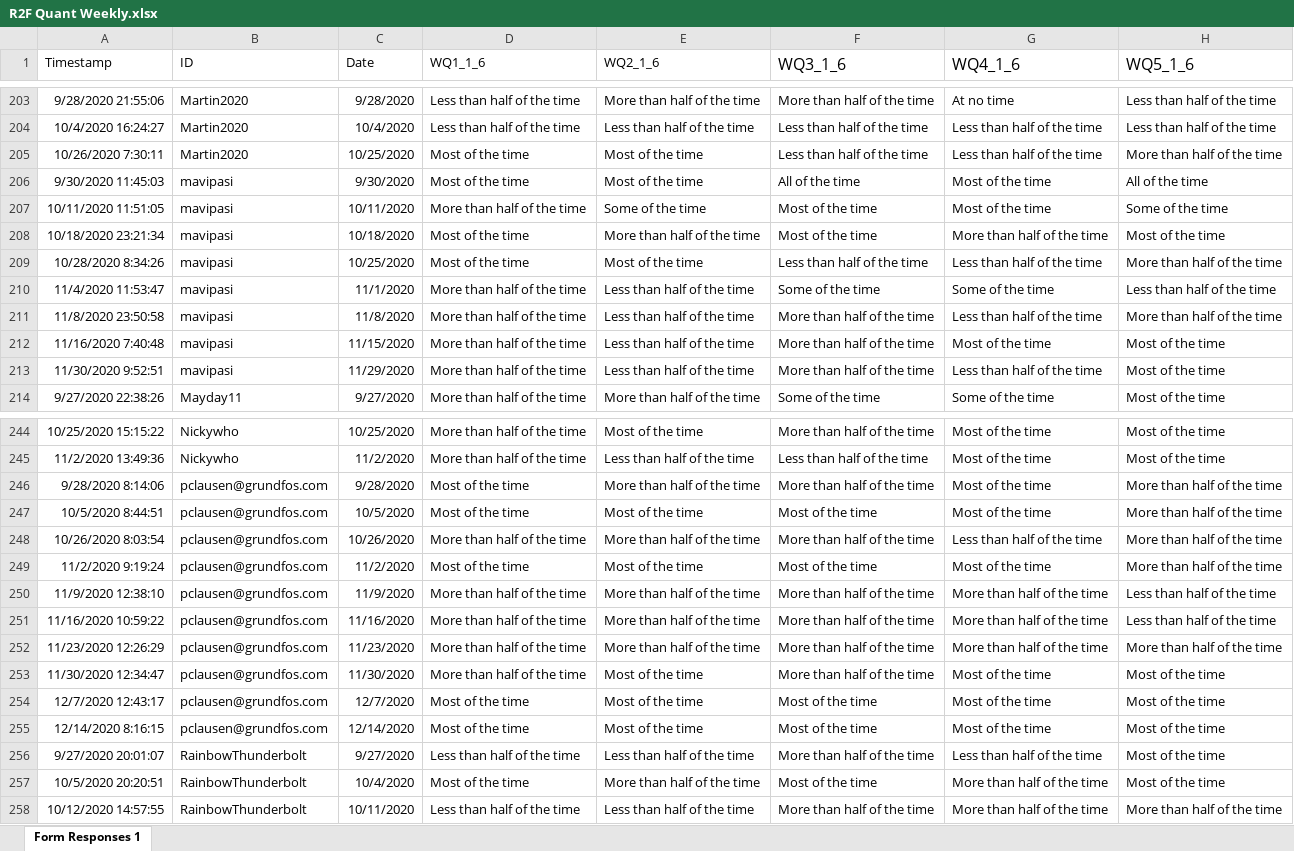
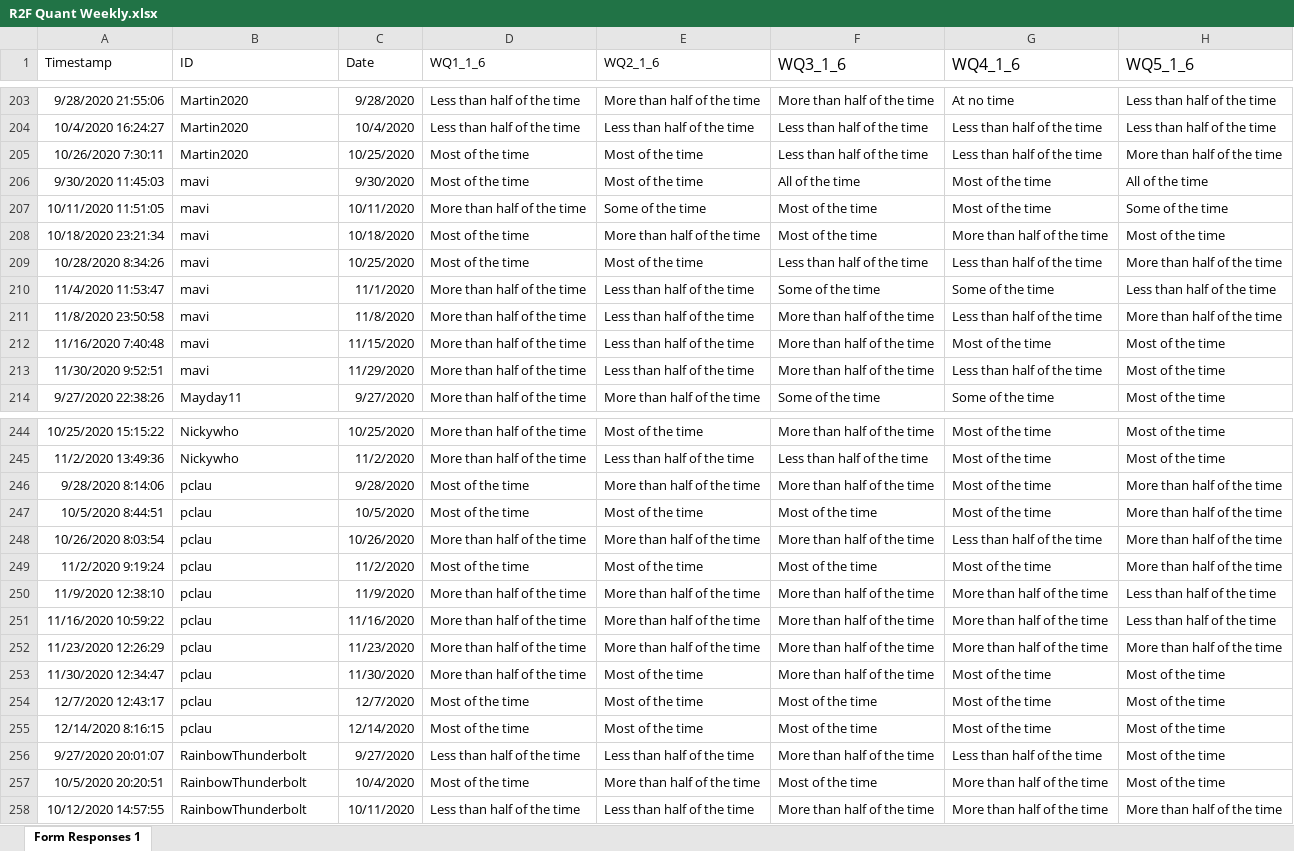
Before and after one commit to torkar/rise2flow, an Excel workbook: data/R2F Quant Weekly.xlsx, sheet Form Responses 1, drawn as a sheet; only a part is shown, gaps mark what is left out; values as stored, in another font and other column widths than the file's, no borders; the diff names each change by its address in the sheet, - before the commit and + after, or states it on an @@ line.

```diff
--- a/data/R2F Quant Weekly.xlsx (sheet Form Responses 1)
+++ b/data/R2F Quant Weekly.xlsx (sheet Form Responses 1)
-B206:B213 (ID): mavipasi
+B206:B213 (ID): mavi
-B246:B255 (ID): pclausen@grundfos.com
+B246:B255 (ID): pclau
```
Also changed, not shown: data/R2F Daily.xlsx, data/R2F IPIP.xlsx, 6 other files.
